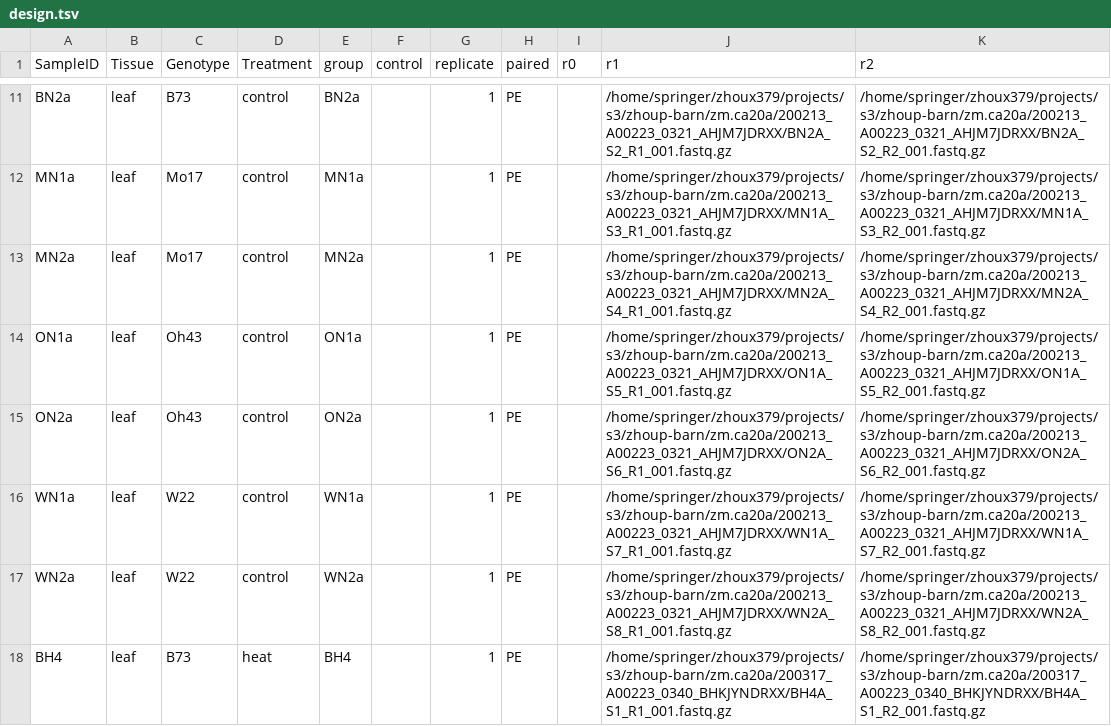
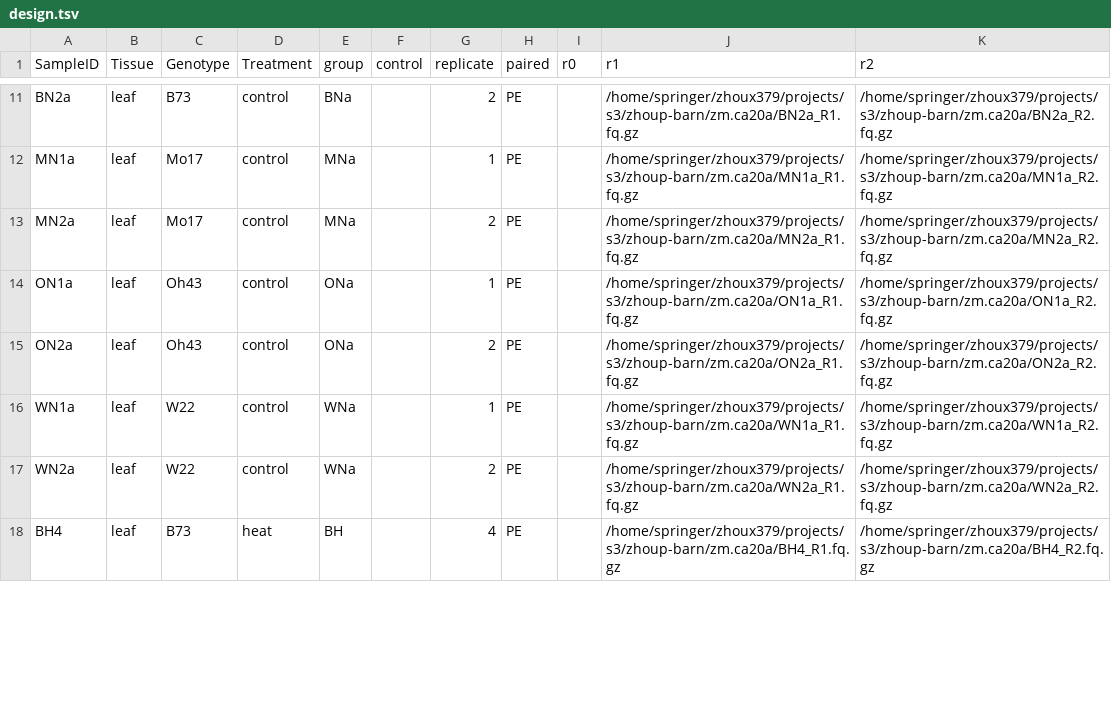
Before and after one commit to orionzhou/chipseq, a TSV file: nf/zm.ca20a/design.tsv, drawn as a sheet; only a part is shown, gaps mark what is left out; the diff covers the shown part only; the diff names each change by its address in the sheet, - before the commit and + after, or states it on an @@ line.

```diff
--- a/nf/zm.ca20a/design.tsv
+++ b/nf/zm.ca20a/design.tsv
-E11 (group): BN2a
+E11 (group): BNa
-G11 (replicate): 1
+G11 (replicate): 2
-J11 (r1): /home/springer/zhoux379/projects/s3/zhoup-barn/zm.ca20a/200213_A00223_0321_AHJM7JDRXX/BN2A_S2_R1_001.fastq.gz
+J11 (r1): /home/springer/zhoux379/projects/s3/zhoup-barn/zm.ca20a/BN2a_R1.fq.gz
-K11 (r2): /home/springer/zhoux379/projects/s3/zhoup-barn/zm.ca20a/200213_A00223_0321_AHJM7JDRXX/BN2A_S2_R2_001.fastq.gz
+K11 (r2): /home/springer/zhoux379/projects/s3/zhoup-barn/zm.ca20a/BN2a_R2.fq.gz
-E12 (group): MN1a
+E12 (group): MNa
-J12 (r1): /home/springer/zhoux379/projects/s3/zhoup-barn/zm.ca20a/200213_A00223_0321_AHJM7JDRXX/MN1A_S3_R1_001.fastq.gz
+J12 (r1): /home/springer/zhoux379/projects/s3/zhoup-barn/zm.ca20a/MN1a_R1.fq.gz
-K12 (r2): /home/springer/zhoux379/projects/s3/zhoup-barn/zm.ca20a/200213_A00223_0321_AHJM7JDRXX/MN1A_S3_R2_001.fastq.gz
+K12 (r2): /home/springer/zhoux379/projects/s3/zhoup-barn/zm.ca20a/MN1a_R2.fq.gz
-E13 (group): MN2a
+E13 (group): MNa
-G13 (replicate): 1
+G13 (replicate): 2
-J13 (r1): /home/springer/zhoux379/projects/s3/zhoup-barn/zm.ca20a/200213_A00223_0321_AHJM7JDRXX/MN2A_S4_R1_001.fastq.gz
+J13 (r1): /home/springer/zhoux379/projects/s3/zhoup-barn/zm.ca20a/MN2a_R1.fq.gz
-K13 (r2): /home/springer/zhoux379/projects/s3/zhoup-barn/zm.ca20a/200213_A00223_0321_AHJM7JDRXX/MN2A_S4_R2_001.fastq.gz
+K13 (r2): /home/springer/zhoux379/projects/s3/zhoup-barn/zm.ca20a/MN2a_R2.fq.gz
-E14 (group): ON1a
+E14 (group): ONa
-J14 (r1): /home/springer/zhoux379/projects/s3/zhoup-barn/zm.ca20a/200213_A00223_0321_AHJM7JDRXX/ON1A_S5_R1_001.fastq.gz
+J14 (r1): /home/springer/zhoux379/projects/s3/zhoup-barn/zm.ca20a/ON1a_R1.fq.gz
-K14 (r2): /home/springer/zhoux379/projects/s3/zhoup-barn/zm.ca20a/200213_A00223_0321_AHJM7JDRXX/ON1A_S5_R2_001.fastq.gz
+K14 (r2): /home/springer/zhoux379/projects/s3/zhoup-barn/zm.ca20a/ON1a_R2.fq.gz
-E15 (group): ON2a
+E15 (group): ONa
-G15 (replicate): 1
+G15 (replicate): 2
-J15 (r1): /home/springer/zhoux379/projects/s3/zhoup-barn/zm.ca20a/200213_A00223_0321_AHJM7JDRXX/ON2A_S6_R1_001.fastq.gz
+J15 (r1): /home/springer/zhoux379/projects/s3/zhoup-barn/zm.ca20a/ON2a_R1.fq.gz
-K15 (r2): /home/springer/zhoux379/projects/s3/zhoup-barn/zm.ca20a/200213_A00223_0321_AHJM7JDRXX/ON2A_S6_R2_001.fastq.gz
+K15 (r2): /home/springer/zhoux379/projects/s3/zhoup-barn/zm.ca20a/ON2a_R2.fq.gz
-E16 (group): WN1a
+E16 (group): WNa
-J16 (r1): /home/springer/zhoux379/projects/s3/zhoup-barn/zm.ca20a/200213_A00223_0321_AHJM7JDRXX/WN1A_S7_R1_001.fastq.gz
+J16 (r1): /home/springer/zhoux379/projects/s3/zhoup-barn/zm.ca20a/WN1a_R1.fq.gz
-K16 (r2): /home/springer/zhoux379/projects/s3/zhoup-barn/zm.ca20a/200213_A00223_0321_AHJM7JDRXX/WN1A_S7_R2_001.fastq.gz
+K16 (r2): /home/springer/zhoux379/projects/s3/zhoup-barn/zm.ca20a/WN1a_R2.fq.gz
-E17 (group): WN2a
+E17 (group): WNa
-G17 (replicate): 1
+G17 (replicate): 2
-J17 (r1): /home/springer/zhoux379/projects/s3/zhoup-barn/zm.ca20a/200213_A00223_0321_AHJM7JDRXX/WN2A_S8_R1_001.fastq.gz
+J17 (r1): /home/springer/zhoux379/projects/s3/zhoup-barn/zm.ca20a/WN2a_R1.fq.gz
-K17 (r2): /home/springer/zhoux379/projects/s3/zhoup-barn/zm.ca20a/200213_A00223_0321_AHJM7JDRXX/WN2A_S8_R2_001.fastq.gz
+K17 (r2): /home/springer/zhoux379/projects/s3/zhoup-barn/zm.ca20a/WN2a_R2.fq.gz
-E18 (group): BH4
+E18 (group): BH
-G18 (replicate): 1
+G18 (replicate): 4
-J18 (r1): /home/springer/zhoux379/projects/s3/zhoup-barn/zm.ca20a/200317_A00223_0340_BHKJYNDRXX/BH4A_S1_R1_001.fastq.gz
+J18 (r1): /home/springer/zhoux379/projects/s3/zhoup-barn/zm.ca20a/BH4_R1.fq.gz
-K18 (r2): /home/springer/zhoux379/projects/s3/zhoup-barn/zm.ca20a/200317_A00223_0340_BHKJYNDRXX/BH4A_S1_R2_001.fastq.gz
+K18 (r2): /home/springer/zhoux379/projects/s3/zhoup-barn/zm.ca20a/BH4_R2.fq.gz
```
Also changed, not shown: 88 edited cells elsewhere in this file, 4 other files.
